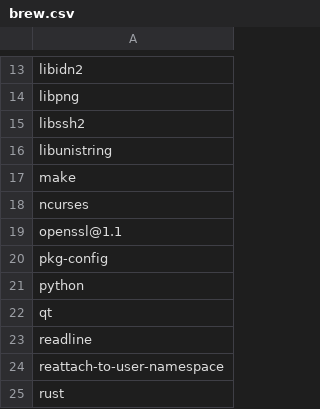
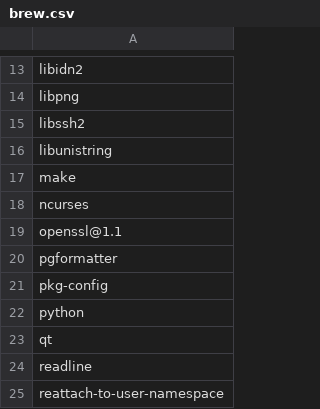
Before and after one commit to dysonance/Base, a CSV file: data/packages/required/brew.csv, drawn as a sheet; only a part is shown, gaps mark what is left out; the shorter side is filled out with more unchanged rows; the diff names each change by its address in the sheet, - before the commit and + after, or states it on an @@ line.

Commit message:
require pgformatter

```diff
--- a/data/packages/required/brew.csv
+++ b/data/packages/required/brew.csv
+row 20: pgformatter
```
